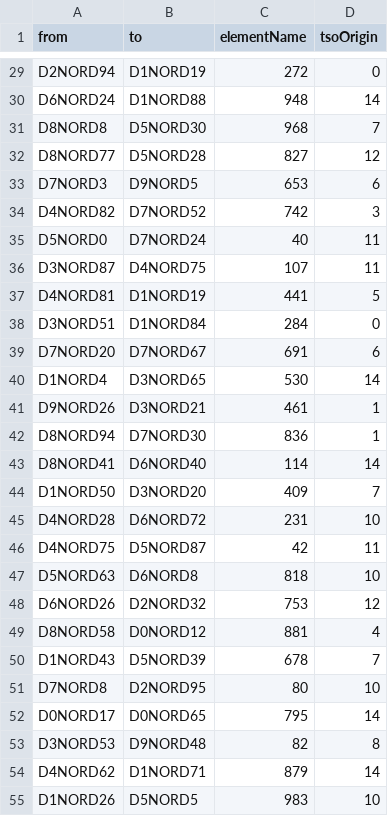
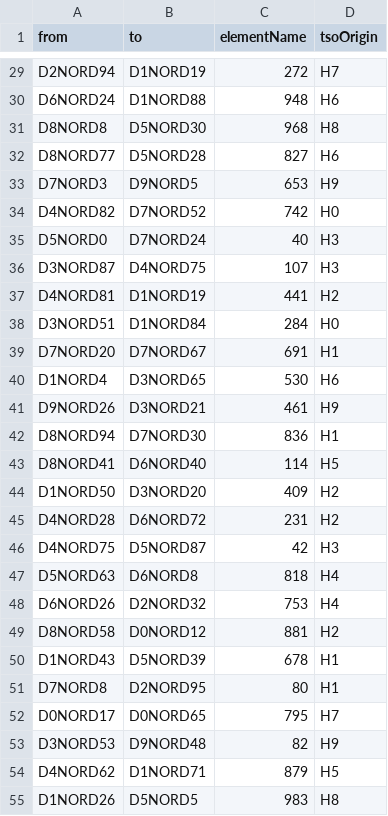
Before and after one commit to ondralukes/XMLGenerator, a CSV file: src/xml/xmlGenerator/bin/Debug/outages.csv, drawn as a sheet; only a part is shown, gaps mark what is left out; the diff covers the shown part only; the diff names each change by its address in the sheet, - before the commit and + after, or states it on an @@ line.

```diff
--- a/src/xml/xmlGenerator/bin/Debug/outages.csv
+++ b/src/xml/xmlGenerator/bin/Debug/outages.csv
-D29 (tsoOrigin): 0
+D29 (tsoOrigin): H7
-D30 (tsoOrigin): 14
+D30 (tsoOrigin): H6
-D31 (tsoOrigin): 7
+D31 (tsoOrigin): H8
-D32 (tsoOrigin): 12
+D32 (tsoOrigin): H6
-D33 (tsoOrigin): 6
+D33 (tsoOrigin): H9
-D34 (tsoOrigin): 3
+D34 (tsoOrigin): H0
-D35:D36 (tsoOrigin): 11
+D35:D36 (tsoOrigin): H3
-D37 (tsoOrigin): 5
+D37 (tsoOrigin): H2
-D38 (tsoOrigin): 0
+D38 (tsoOrigin): H0
-D39 (tsoOrigin): 6
+D39 (tsoOrigin): H1
-D40 (tsoOrigin): 14
+D40 (tsoOrigin): H6
-D41 (tsoOrigin): 1
+D41 (tsoOrigin): H9
-D42 (tsoOrigin): 1
+D42 (tsoOrigin): H1
-D43 (tsoOrigin): 14
+D43 (tsoOrigin): H5
-D44 (tsoOrigin): 7
+D44 (tsoOrigin): H2
-D45 (tsoOrigin): 10
+D45 (tsoOrigin): H2
-D46 (tsoOrigin): 11
+D46 (tsoOrigin): H3
-D47 (tsoOrigin): 10
+D47 (tsoOrigin): H4
-D48 (tsoOrigin): 12
+D48 (tsoOrigin): H4
-D49 (tsoOrigin): 4
+D49 (tsoOrigin): H2
-D50 (tsoOrigin): 7
+D50 (tsoOrigin): H1
-D51 (tsoOrigin): 10
+D51 (tsoOrigin): H1
-D52 (tsoOrigin): 14
+D52 (tsoOrigin): H7
-D53 (tsoOrigin): 8
+D53 (tsoOrigin): H9
-D54 (tsoOrigin): 14
+D54 (tsoOrigin): H5
-D55 (tsoOrigin): 10
+D55 (tsoOrigin): H8
```
Also changed, not shown: 38 edited cells elsewhere in this file, src/xml/xmlGenerator/bin/Debug/criticalBranches.csv, 15 other files.
